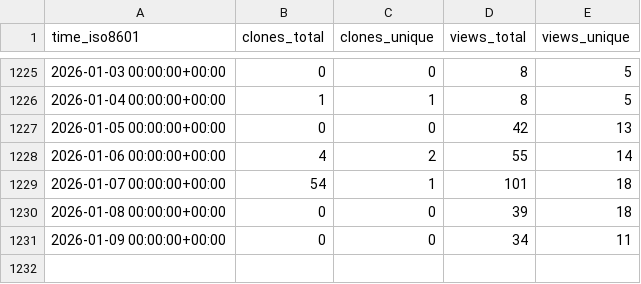
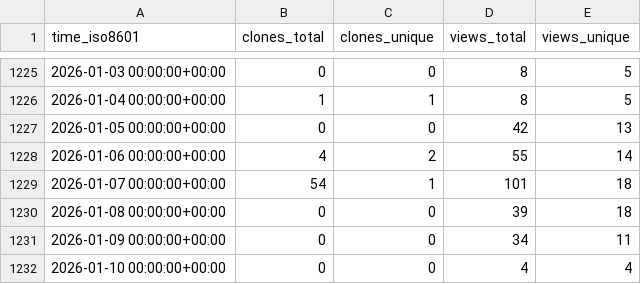
Before and after one commit to schorschinho/osprey-repo-stats, a CSV file: schorschinho/osprey/ghrs-data/views_clones_aggregate.csv, drawn as a sheet; only a part is shown, gaps mark what is left out.

```diff
--- a/schorschinho/osprey/ghrs-data/views_clones_aggregate.csv
+++ b/schorschinho/osprey/ghrs-data/views_clones_aggregate.csv
@@ -1231 +1231,2 @@ time_iso8601,clones_total,clones_unique,views_total,views_unique
 2026-01-09 00:00:00+00:00,0,0,34,11
+2026-01-10 00:00:00+00:00,0,0,4,4
```
Also changed, not shown: 1 other file.
